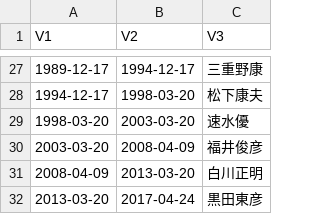
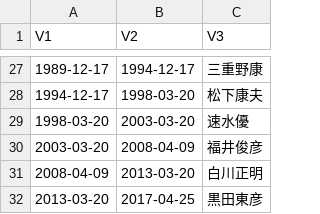
Before and after one commit to am-consulting/am-consulting.github.io, a CSV file: csv/ListOfPresidents/boj.csv, drawn as a sheet; only a part is shown, gaps mark what is left out.

```diff
--- a/csv/ListOfPresidents/boj.csv
+++ b/csv/ListOfPresidents/boj.csv
@@ -31,2 +31,2 @@
 2008-04-09,2013-03-20,"白川正明"
-2013-03-20,2017-04-24,"黒田東彦"
+2013-03-20,2017-04-25,"黒田東彦"
```
Also changed, not shown: csv/ListOfPresidents/frb.csv, csv/ListOfPresidents/potus.csv, 5 other files.
